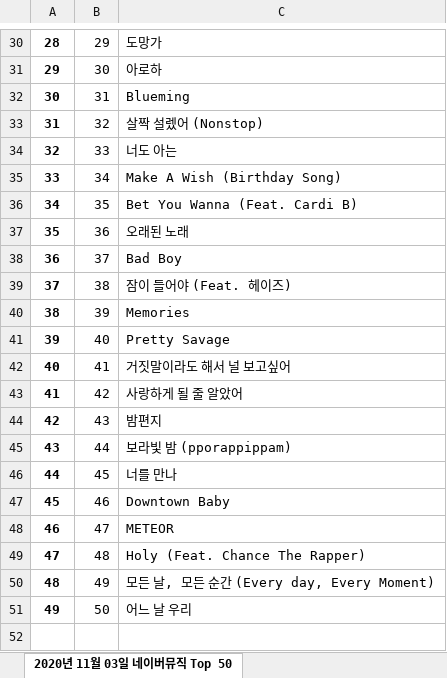
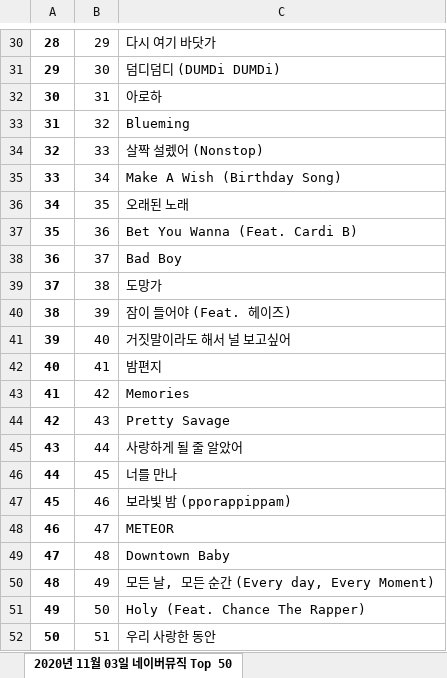
Before and after one commit to padawanR0k/summary, an Excel workbook: python/2020-11-02_web_scrapping/2020년 11월 03일 네이버뮤직 Top 50.xlsx, sheet 2020년 11월 03일 네이버뮤직 Top 50, drawn as a sheet; only a part is shown, gaps mark what is left out; values as stored, in another font and other column widths than the file's, no borders; the diff covers the shown part only; the diff names each change by its address in the sheet, - before the commit and + after, or states it on an @@ line.

```diff
--- a/python/2020-11-02_web_scrapping/2020년 11월 03일 네이버뮤직 Top 50.xlsx (sheet 2020년 11월 03일 네이버뮤직 Top 50)
+++ b/python/2020-11-02_web_scrapping/2020년 11월 03일 네이버뮤직 Top 50.xlsx (sheet 2020년 11월 03일 네이버뮤직 Top 50)
-C30: 도망가
+C30: 다시 여기 바닷가
-C31: 아로하
+C31: 덤디덤디 (DUMDi DUMDi)
-C32: Blueming
+C32: 아로하
-C33: 살짝 설렜어 (Nonstop)
+C33: Blueming
-C34: 너도 아는
+C34: 살짝 설렜어 (Nonstop)
-C36: Bet You Wanna (Feat. Cardi B)
+C36: 오래된 노래
-C37: 오래된 노래
+C37: Bet You Wanna (Feat. Cardi B)
-C39: 잠이 들어야 (Feat. 헤이즈)
+C39: 도망가
-C40: Memories
+C40: 잠이 들어야 (Feat. 헤이즈)
-C41: Pretty Savage
+C41: 거짓말이라도 해서 널 보고싶어
-C42: 거짓말이라도 해서 널 보고싶어
+C42: 밤편지
-C43: 사랑하게 될 줄 알았어
+C43: Memories
-C44: 밤편지
+C44: Pretty Savage
-C45: 보라빛 밤 (pporappippam)
+C45: 사랑하게 될 줄 알았어
-C47: Downtown Baby
+C47: 보라빛 밤 (pporappippam)
-C49: Holy (Feat. Chance The Rapper)
+C49: Downtown Baby
-C51: 어느 날 우리
+C51: Holy (Feat. Chance The Rapper)
+row 52: 50 | 51 | 우리 사랑한 동안
```
Also changed, not shown: 26 edited cells elsewhere in this sheet, 15 other files.
